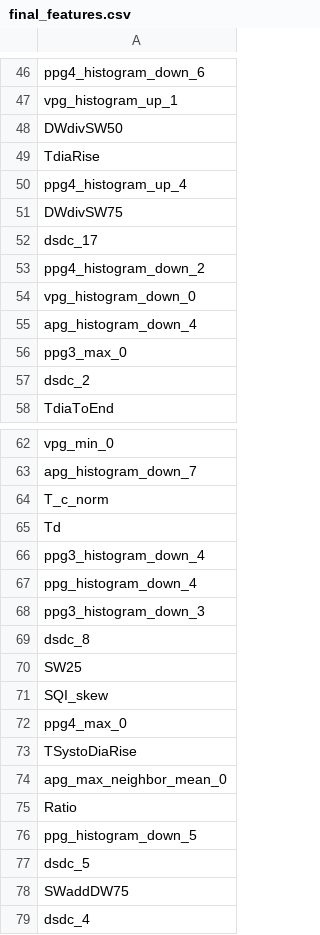
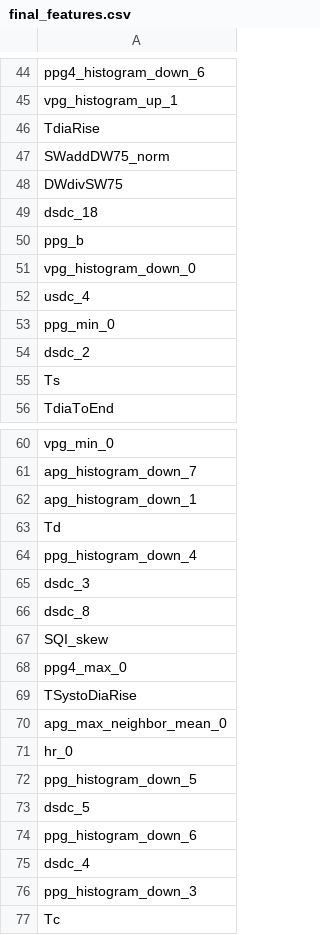
Before and after one commit to shiyyyyy123/PPG-BP-APP, a CSV file: DL/data/processed/feature_info/final_features.csv, drawn as a sheet; only a part is shown, gaps mark what is left out; the shorter side is filled out with more unchanged rows; the diff covers the shown part only.

```diff
--- a/DL/data/processed/feature_info/final_features.csv
+++ b/DL/data/processed/feature_info/final_features.csv
@@ -47,12 +45,12 @@ ppg4_histogram_down_6
 vpg_histogram_up_1
-DWdivSW50
 TdiaRise
-ppg4_histogram_up_4
+SWaddDW75_norm
 DWdivSW75
-dsdc_17
-ppg4_histogram_down_2
+dsdc_18
+ppg_b
 vpg_histogram_down_0
-apg_histogram_down_4
-ppg3_max_0
+usdc_4
+ppg_min_0
 dsdc_2
+Ts
 TdiaToEnd
@@ -63,9 +61,7 @@ vpg_min_0
 apg_histogram_down_7
-T_c_norm
+apg_histogram_down_1
 Td
-ppg3_histogram_down_4
 ppg_histogram_down_4
-ppg3_histogram_down_3
+dsdc_3
 dsdc_8
-SW25
 SQI_skew
@@ -74,6 +70,6 @@ TSystoDiaRise
 apg_max_neighbor_mean_0
-Ratio
+hr_0
 ppg_histogram_down_5
 dsdc_5
-SWaddDW75
+ppg_histogram_down_6
 dsdc_4
```
Also changed, not shown: 13 added rows, 11 removed rows and 4 edited cells elsewhere in this file, DL/data/processed/feature_info/dp_features.csv, DL/data/processed/feature_info/feature_correlations.csv, 18 other files.
